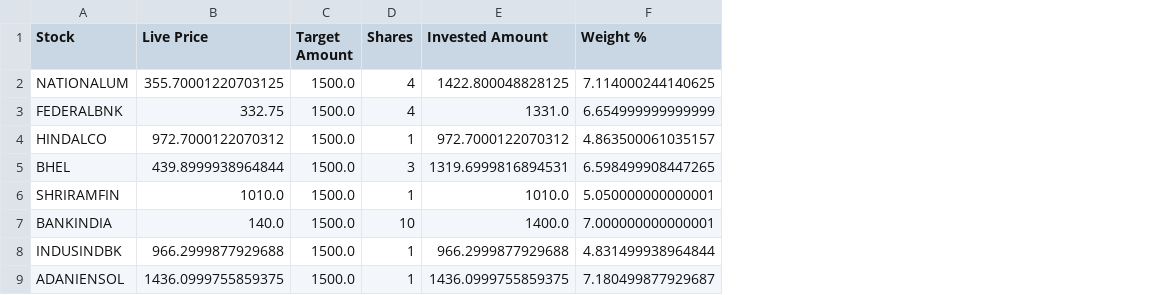
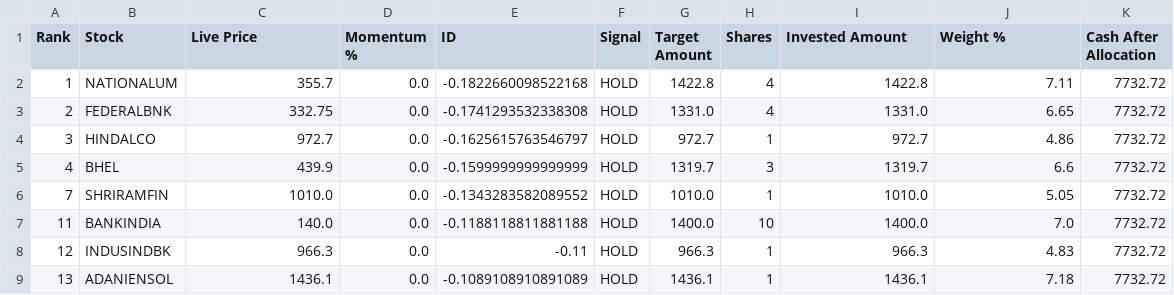
Before and after one commit to balasankar041-lang/moment, a CSV file: capital_auto_allocation.csv, drawn as a sheet; only a part is shown; addresses are those after the commit; the diff covers the shown part only; the diff names each change by its address in the sheet, - before the commit and + after, or states it on an @@ line.

```diff
--- a/capital_auto_allocation.csv
+++ b/capital_auto_allocation.csv
+column A (Rank), rows 2-9: 1 | 2 | 3 | 4 | 7 | 11 | 12 | 13
+column D (Momentum %), rows 2-9: all 0.0
+column E (ID), rows 2-9: -0.1822660098522168 | -0.1741293532338308 | -0.1625615763546797 | -0.1599999999999999 | -0.1343283582089552 | -0.1188118811881188 | -0.11 | -0.1089108910891089
+column F (Signal), rows 2-9: all HOLD
+column K (Cash After Allocation), rows 2-9: all 7732.72
-C2 (Live Price): 355.70001220703125
+C2 (Live Price): 355.7
-G2 (Target Amount): 1500.0
+G2 (Target Amount): 1422.8
-I2 (Invested Amount): 1422.800048828125
+I2 (Invested Amount): 1422.8
-J2 (Weight %): 7.114000244140625
+J2 (Weight %): 7.11
-G3 (Target Amount): 1500.0
+G3 (Target Amount): 1331.0
-J3 (Weight %): 6.654999999999999
+J3 (Weight %): 6.65
-C4 (Live Price): 972.7000122070312
+C4 (Live Price): 972.7
-G4 (Target Amount): 1500.0
+G4 (Target Amount): 972.7
-I4 (Invested Amount): 972.7000122070312
+I4 (Invested Amount): 972.7
-J4 (Weight %): 4.863500061035157
+J4 (Weight %): 4.86
-C5 (Live Price): 439.8999938964844
+C5 (Live Price): 439.9
-G5 (Target Amount): 1500.0
+G5 (Target Amount): 1319.7
-I5 (Invested Amount): 1319.6999816894531
+I5 (Invested Amount): 1319.7
-J5 (Weight %): 6.598499908447265
+J5 (Weight %): 6.6
-G6 (Target Amount): 1500.0
+G6 (Target Amount): 1010.0
-J6 (Weight %): 5.050000000000001
+J6 (Weight %): 5.05
-G7 (Target Amount): 1500.0
+G7 (Target Amount): 1400.0
-J7 (Weight %): 7.000000000000001
+J7 (Weight %): 7.0
-C8 (Live Price): 966.2999877929688
+C8 (Live Price): 966.3
-G8 (Target Amount): 1500.0
+G8 (Target Amount): 966.3
-I8 (Invested Amount): 966.2999877929688
+I8 (Invested Amount): 966.3
-J8 (Weight %): 4.831499938964844
+J8 (Weight %): 4.83
-C9 (Live Price): 1436.0999755859375
+C9 (Live Price): 1436.1
-G9 (Target Amount): 1500.0
+G9 (Target Amount): 1436.1
-I9 (Invested Amount): 1436.0999755859375
+I9 (Invested Amount): 1436.1
-J9 (Weight %): 7.180499877929687
+J9 (Weight %): 7.18
```
Also changed, not shown: 3 removed rows and 8 edited cells elsewhere in this file.
